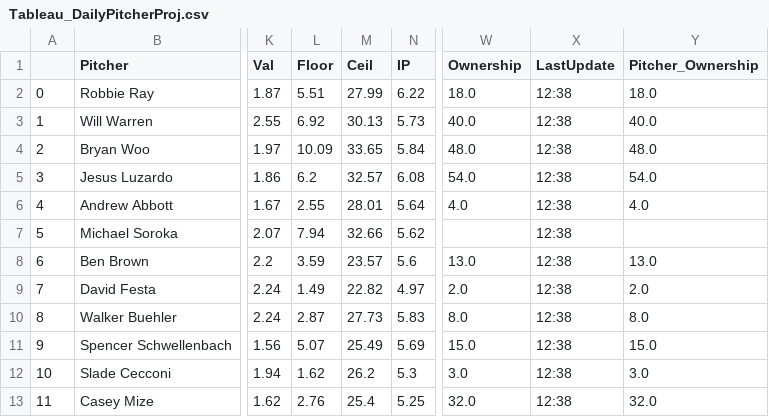
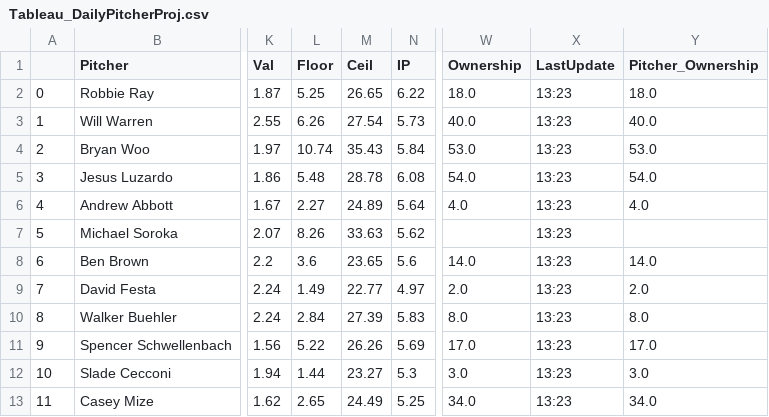
Before and after one commit to JonPGH/slateProj, a CSV file: Data/Tableau_DailyPitcherProj.csv, drawn as a sheet; only a part is shown, gaps mark what is left out; the diff covers the shown part only; the diff names each change by its address in the sheet, - before the commit and + after, or states it on an @@ line.

```diff
--- a/Data/Tableau_DailyPitcherProj.csv
+++ b/Data/Tableau_DailyPitcherProj.csv
-L2 (Floor): 5.51
+L2 (Floor): 5.25
-M2 (Ceil): 27.99
+M2 (Ceil): 26.65
-X2:X13 (LastUpdate): 12:38
+X2:X13 (LastUpdate): 13:23
-L3 (Floor): 6.92
+L3 (Floor): 6.26
-M3 (Ceil): 30.13
+M3 (Ceil): 27.54
-L4 (Floor): 10.09
+L4 (Floor): 10.74
-M4 (Ceil): 33.65
+M4 (Ceil): 35.43
-W4 (Ownership): 48.0
+W4 (Ownership): 53.0
-Y4 (Pitcher_Ownership): 48.0
+Y4 (Pitcher_Ownership): 53.0
-L5 (Floor): 6.2
+L5 (Floor): 5.48
-M5 (Ceil): 32.57
+M5 (Ceil): 28.78
-L6 (Floor): 2.55
+L6 (Floor): 2.27
-M6 (Ceil): 28.01
+M6 (Ceil): 24.89
-L7 (Floor): 7.94
+L7 (Floor): 8.26
-M7 (Ceil): 32.66
+M7 (Ceil): 33.63
-L8 (Floor): 3.59
+L8 (Floor): 3.6
-M8 (Ceil): 23.57
+M8 (Ceil): 23.65
-W8 (Ownership): 13.0
+W8 (Ownership): 14.0
-Y8 (Pitcher_Ownership): 13.0
+Y8 (Pitcher_Ownership): 14.0
-M9 (Ceil): 22.82
+M9 (Ceil): 22.77
-L10 (Floor): 2.87
+L10 (Floor): 2.84
-M10 (Ceil): 27.73
+M10 (Ceil): 27.39
-L11 (Floor): 5.07
+L11 (Floor): 5.22
-M11 (Ceil): 25.49
+M11 (Ceil): 26.26
-W11 (Ownership): 15.0
+W11 (Ownership): 17.0
-Y11 (Pitcher_Ownership): 15.0
+Y11 (Pitcher_Ownership): 17.0
-L12 (Floor): 1.62
+L12 (Floor): 1.44
-M12 (Ceil): 26.2
+M12 (Ceil): 23.27
-L13 (Floor): 2.76
+L13 (Floor): 2.65
-M13 (Ceil): 25.4
+M13 (Ceil): 24.49
-W13 (Ownership): 32.0
+W13 (Ownership): 34.0
-Y13 (Pitcher_Ownership): 32.0
+Y13 (Pitcher_Ownership): 34.0
```
Also changed, not shown: 70 edited cells elsewhere in this file, Data/Tableau_DailyHitterProj.csv, Data/betValues.csv, 4 other files.
